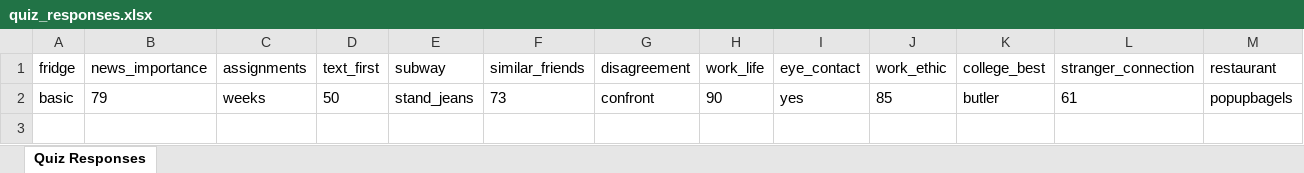
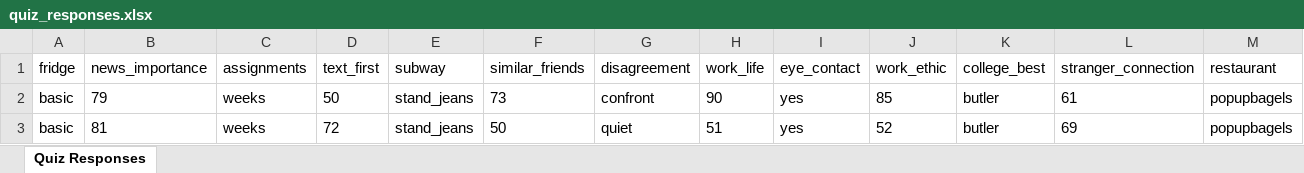
Before and after one commit to angelalbai/twinpact, an Excel workbook: quiz_responses.xlsx, sheet Quiz Responses, drawn as a sheet; only a part is shown; values as stored, in another font and other column widths than the file's, no borders; rows hold the shown columns only; the diff names each change by its address in the sheet, - before the commit and + after, or states it on an @@ line.

```diff
--- a/quiz_responses.xlsx (sheet Quiz Responses)
+++ b/quiz_responses.xlsx (sheet Quiz Responses)
+row 3: basic | 81 | weeks | 72 | stand_jeans | 50 | quiet | 51 | yes | 52 | butler | 69 | popupbagels
```
Also changed, not shown: combined_responses.xlsx, responses.xlsx, 2 other files.
